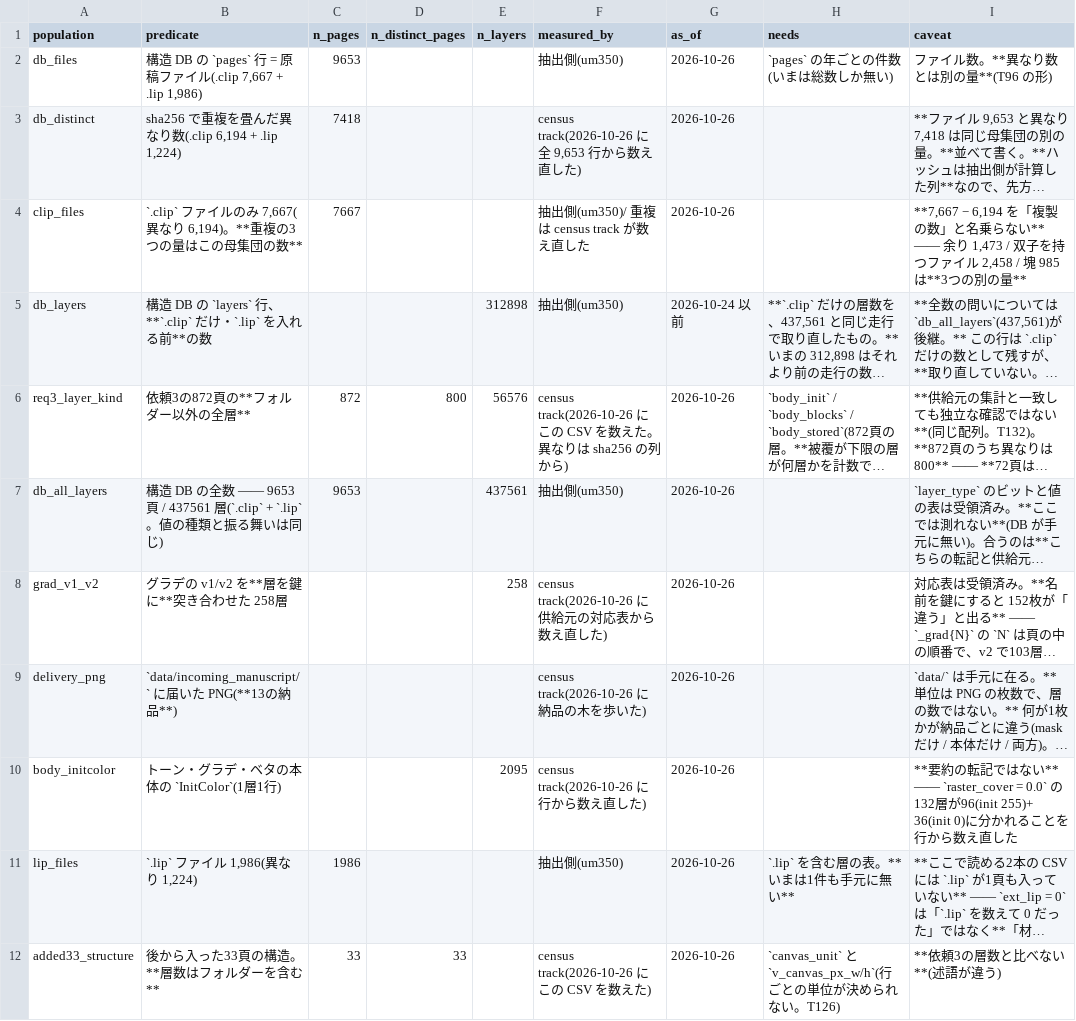
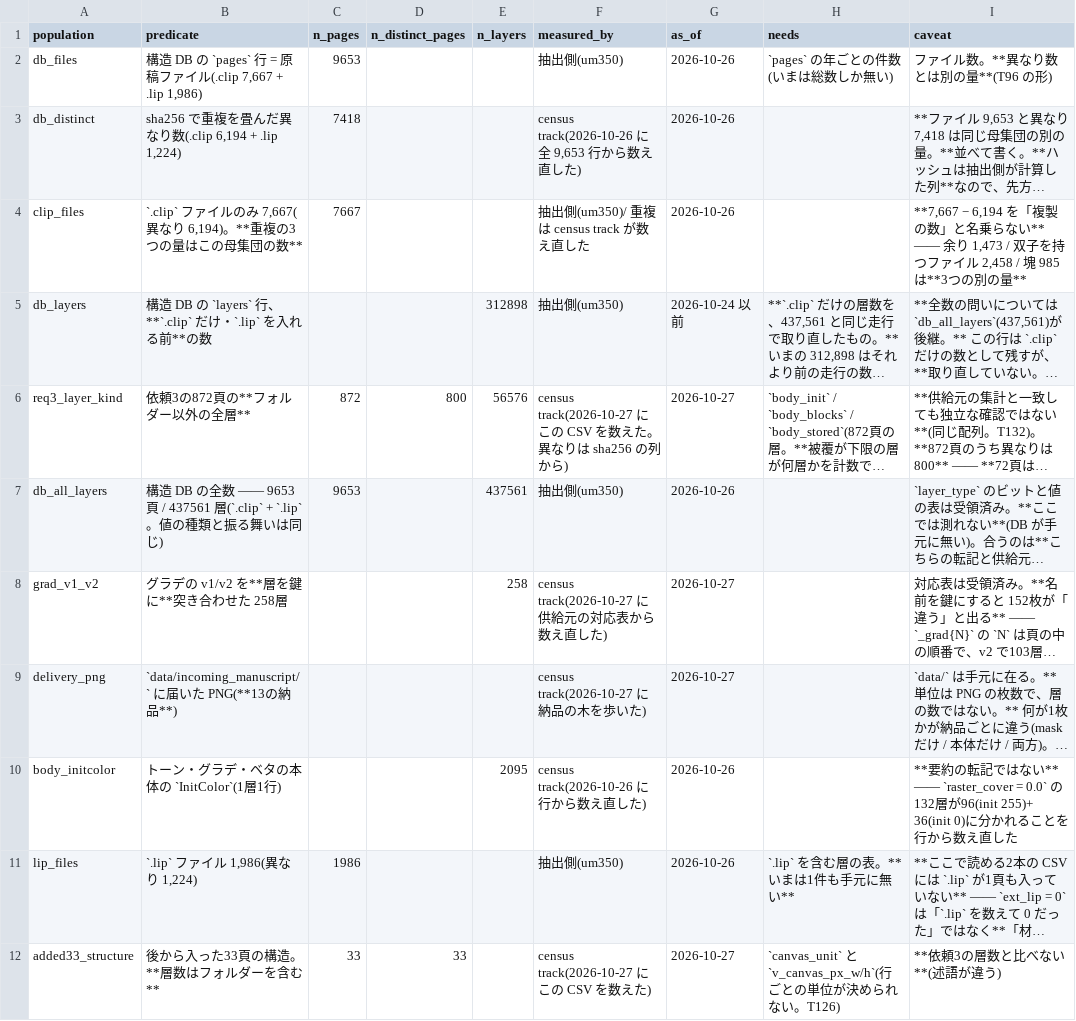
Before and after one commit to kuromook/gen_lineart, a CSV file: census/populations.csv, drawn as a sheet; long unchanged cells end in …; the diff names each change by its address in the sheet, - before the commit and + after, or states it on an @@ line.

```diff
--- a/census/populations.csv
+++ b/census/populations.csv
-F6 (measured_by): census track(2026-10-26 にこの…
+F6 (measured_by): census track(2026-10-27 にこの…
-G6 (as_of): 2026-10-26
+G6 (as_of): 2026-10-27
-F8 (measured_by): census track(2026-10-26 に供給元の対応表から数え直した)
+F8 (measured_by): census track(2026-10-27 に供給元の対応表から数え直した)
-G8:G9 (as_of): 2026-10-26
+G8:G9 (as_of): 2026-10-27
-F9 (measured_by): census track(2026-10-26 に納品の木を歩いた)
+F9 (measured_by): census track(2026-10-27 に納品の木を歩いた)
-F12 (measured_by): census track(2026-10-26 にこの CSV を数えた)
+F12 (measured_by): census track(2026-10-27 にこの CSV を数えた)
-G12 (as_of): 2026-10-26
+G12 (as_of): 2026-10-27
```
Also changed, not shown: census/caveats.csv, census/occluder_classes.csv, 7 other files.
